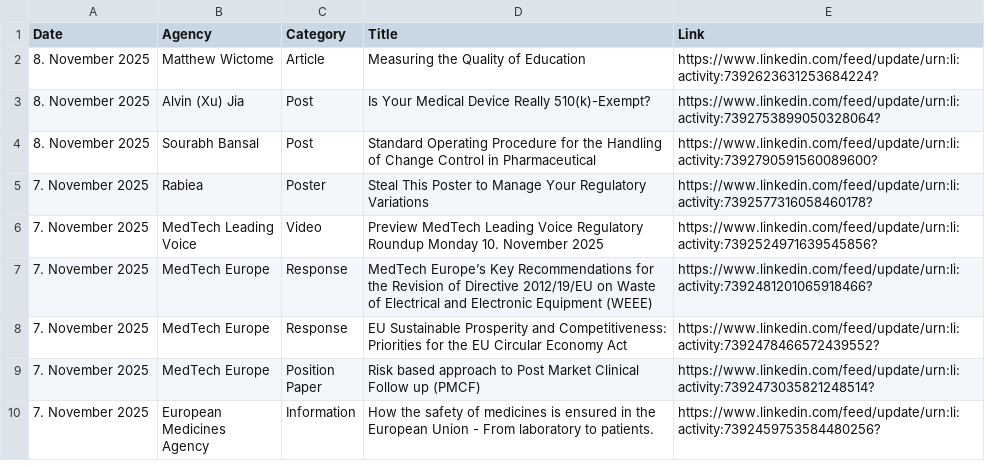
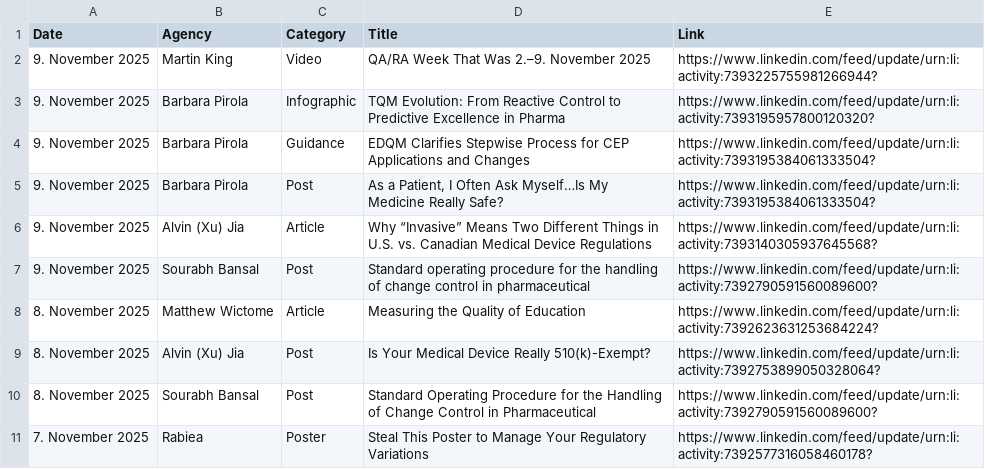
Before and after one commit to MartinCKing/Index-of-Indexes, a CSV file: Index of Indexes 2025.csv, drawn as a sheet; only a part is shown; the shorter side is filled out with more unchanged rows.

Commit message:
Update Index of Indexes 2025.csv

```diff
--- a/Index of Indexes 2025.csv
+++ b/Index of Indexes 2025.csv
@@ -1,2 +1,8 @@
 Date,Agency,Category,Title,Link
+9. November 2025,Martin King,Video,QA/RA Week That Was 2.–9. November 2025,https://www.linkedin.com/feed/update/urn:li:activity:7393225755981266944?	
+9. November 2025,Barbara Pirola,Infographic,TQM Evolution: From Reactive Control to Predictive Excellence in Pharma,https://www.linkedin.com/feed/update/urn:li:activity:7393195957800120320?	
+9. November 2025,Barbara Pirola,Guidance,EDQM Clarifies Stepwise Process for CEP Applications and Changes,https://www.linkedin.com/feed/update/urn:li:activity:7393195384061333504?	
+9. November 2025,Barbara Pirola,Post,"As a Patient, I Often Ask Myself…Is My Medicine Really Safe?",https://www.linkedin.com/feed/update/urn:li:activity:7393195384061333504?	
+9. November 2025,Alvin (Xu) Jia,Article,Why “Invasive” Means Two Different Things in U.S. vs. Canadian Medical Device Regulations,https://www.linkedin.com/feed/update/urn:li:activity:7393140305937645568?	
+9. November 2025,Sourabh Bansal,Post,Standard operating procedure for the handling of change control in pharmaceutical,https://www.linkedin.com/feed/update/urn:li:activity:7392790591560089600?
 8. November 2025,Matthew Wictome,Article,Measuring the Quality of Education,https://www.linkedin.com/feed/update/urn:li:activity:7392623631253684224?
```
